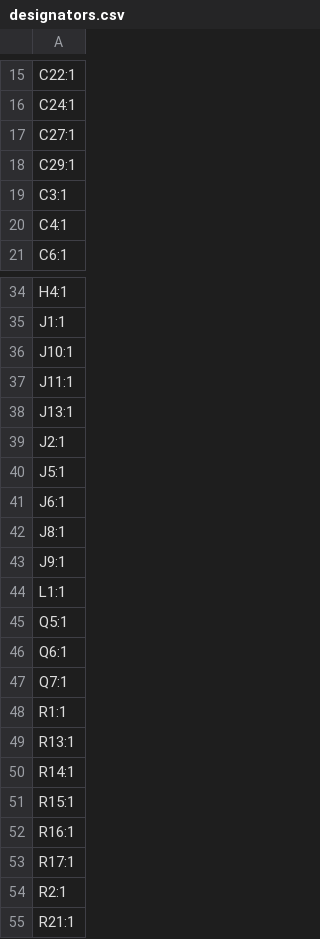
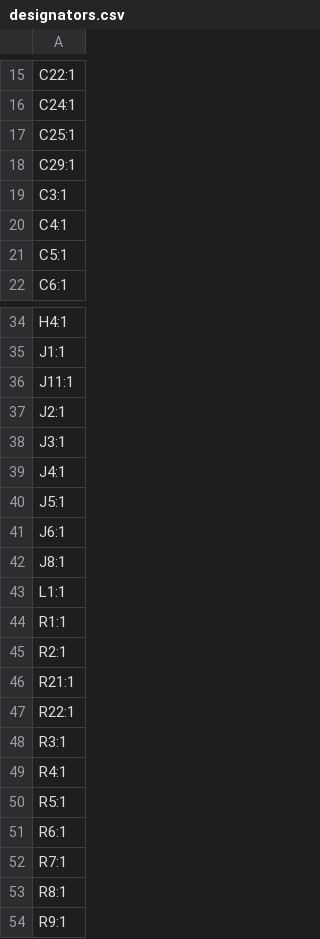
Before and after one commit to ShaanJ1/combo-lock-breaker, a CSV file: PCB/production/designators.csv, drawn as a sheet; only a part is shown, gaps mark what is left out; the shorter side is filled out with more unchanged rows; the diff covers the shown part only.

```diff
--- a/PCB/production/designators.csv
+++ b/PCB/production/designators.csv
@@ -16,3 +16,3 @@ C22:1
 C24:1
-C27:1
+C25:1
 C29:1
@@ -20,2 +20,3 @@ C3:1
 C4:1
+C5:1
 C6:1
@@ -35,6 +35,6 @@ H4:1
 J1:1
-J10:1
 J11:1
-J13:1
 J2:1
+J3:1
+J4:1
 J5:1
@@ -42,13 +42,4 @@ J6:1
 J8:1
-J9:1
 L1:1
-Q5:1
-Q6:1
-Q7:1
 R1:1
-R13:1
-R14:1
-R15:1
-R16:1
-R17:1
 R2:1
```
Also changed, not shown: 1 removed row elsewhere in this file, PCB/production/bom.csv, PCB/production/positions.csv, 11 other files.
